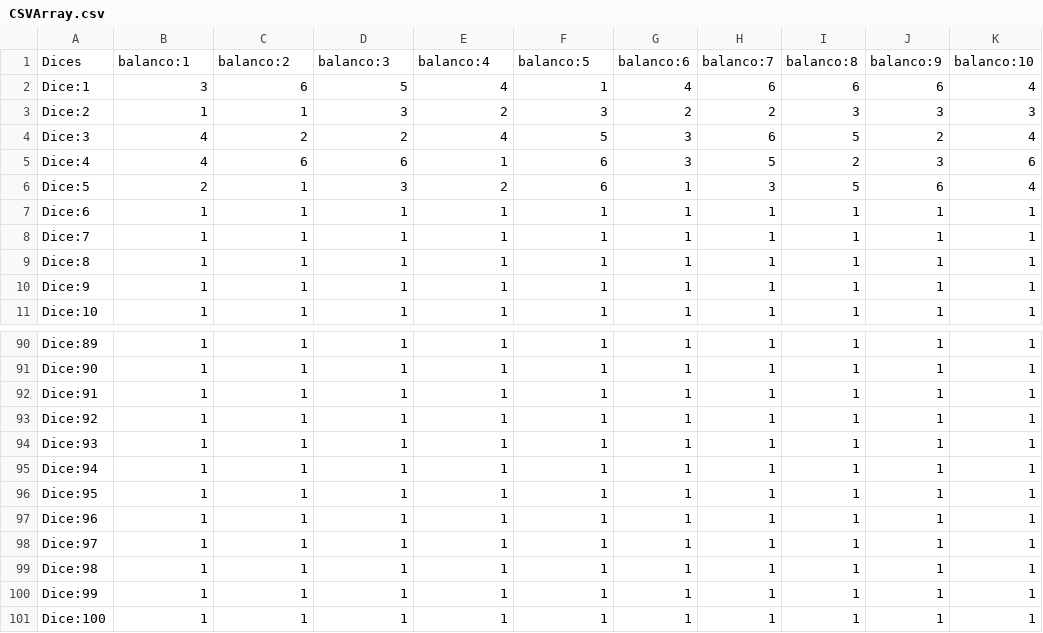
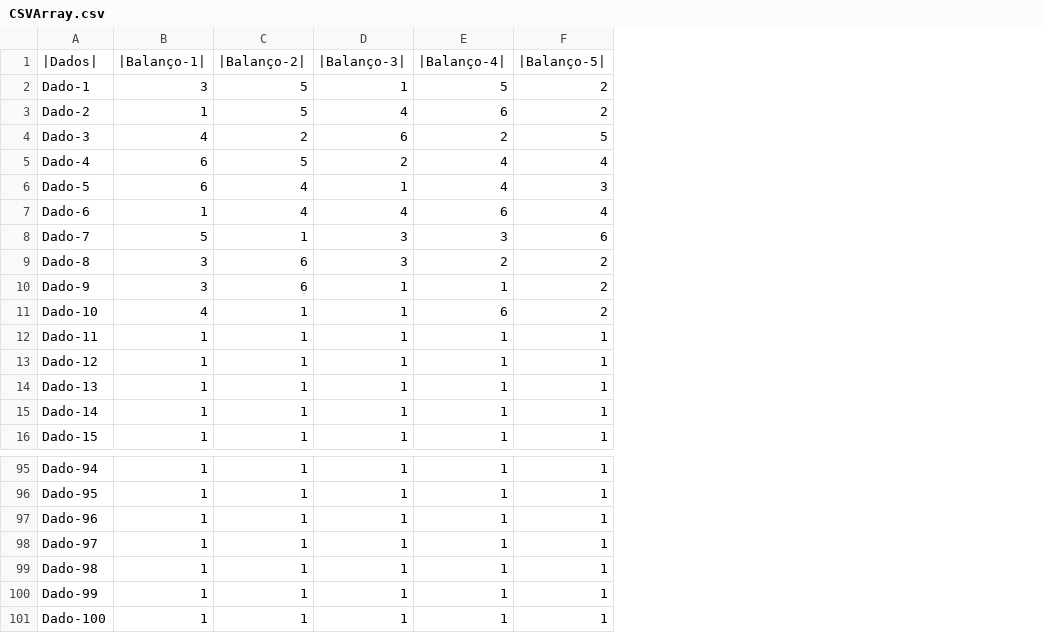
Before and after one commit to esqleto/Dice-Roller, a CSV file: CSVArray.csv, drawn as a sheet; only a part is shown, gaps mark what is left out; removed rows and columns are numbered as before the commit, all else as after; the diff names each change by its address in the sheet, - before the commit and + after, or states it on an @@ line.

```diff
--- a/CSVArray.csv
+++ b/CSVArray.csv
-column A, row 4: Dice:3; rows 6-11: Dice:5 | Dice:6 | Dice:7 | Dice:8 | Dice:9 | Dice:10; rows 90-96: Dice:89 | Dice:90 | Dice:91 | Dice:92 | Dice:93 | Dice:94 | Dice:95
+column A, row 4: Dado-3; row 8: Dado-7; rows 12-16: Dado-11 | Dado-12 | Dado-13 | Dado-14 | Dado-15; rows 95-101: Dado-94 | Dado-95 | Dado-96 | Dado-97 | Dado-98 | Dado-99 | Dado-100
-column G, row 4: 3; rows 6-11: all 1; rows 90-96: all 1
-column H, row 4: 6; rows 6-11: 3 | 1 | 1 | 1 | 1 | 1; rows 90-96: all 1
-column I, row 4: 5; rows 6-11: 5 | 1 | 1 | 1 | 1 | 1; rows 90-96: all 1
-column J, row 4: 2; rows 6-11: 6 | 1 | 1 | 1 | 1 | 1; rows 90-96: all 1
-column K, row 4: 4; rows 6-11: 4 | 1 | 1 | 1 | 1 | 1; rows 90-96: all 1
-row 1: Dices | balanco:1 | balanco:2 | balanco:3 | balanco:4 | balanco:5 | balanco:6 | balanco:7 | balanco:8 | balanco:9 | balanco:10
-row 2: Dice:1 | 3 | 6 | 5 | 4 | 1 | 4 | 6 | 6 | 6 | 4
-row 3: Dice:2 | 1 | 1 | 3 | 2 | 3 | 2 | 2 | 3 | 3 | 3
+row 1: |Dados| | |Balanço-1| | |Balanço-2| | |Balanço-3| | |Balanço-4| | |Balanço-5
+row 2: Dado-1 | 3 | 5 | 1 | 5 | 2
+row 3: Dado-2 | 1 | 5 | 4 | 6 | 2
-D4: 2
+D4: 6
-E4: 4
+E4: 2
-row 5: Dice:4 | 4 | 6 | 6 | 1 | 6 | 3 | 5 | 2 | 3 | 6
+row 5: Dado-4 | 6 | 5 | 2 | 4 | 4
+row 6: Dado-5 | 6 | 4 | 1 | 4 | 3
+row 7: Dado-6 | 1 | 4 | 4 | 6 | 4
-B8: 2
+B8: 5
-E8: 2
+E8: 3
+row 9: Dado-8 | 3 | 6 | 3 | 2 | 2
+row 10: Dado-9 | 3 | 6 | 1 | 1 | 2
+row 11: Dado-10 | 4 | 1 | 1 | 6 | 2
-row 97: Dice:96 | 1 | 1 | 1 | 1 | 1 | 1 | 1 | 1 | 1 | 1
-row 98: Dice:97 | 1 | 1 | 1 | 1 | 1 | 1 | 1 | 1 | 1 | 1
-row 99: Dice:98 | 1 | 1 | 1 | 1 | 1 | 1 | 1 | 1 | 1 | 1
-row 100: Dice:99 | 1 | 1 | 1 | 1 | 1 | 1 | 1 | 1 | 1 | 1
-row 101: Dice:100 | 1 | 1 | 1 | 1 | 1 | 1 | 1 | 1 | 1 | 1
```
Also changed, not shown: 3 other files.
